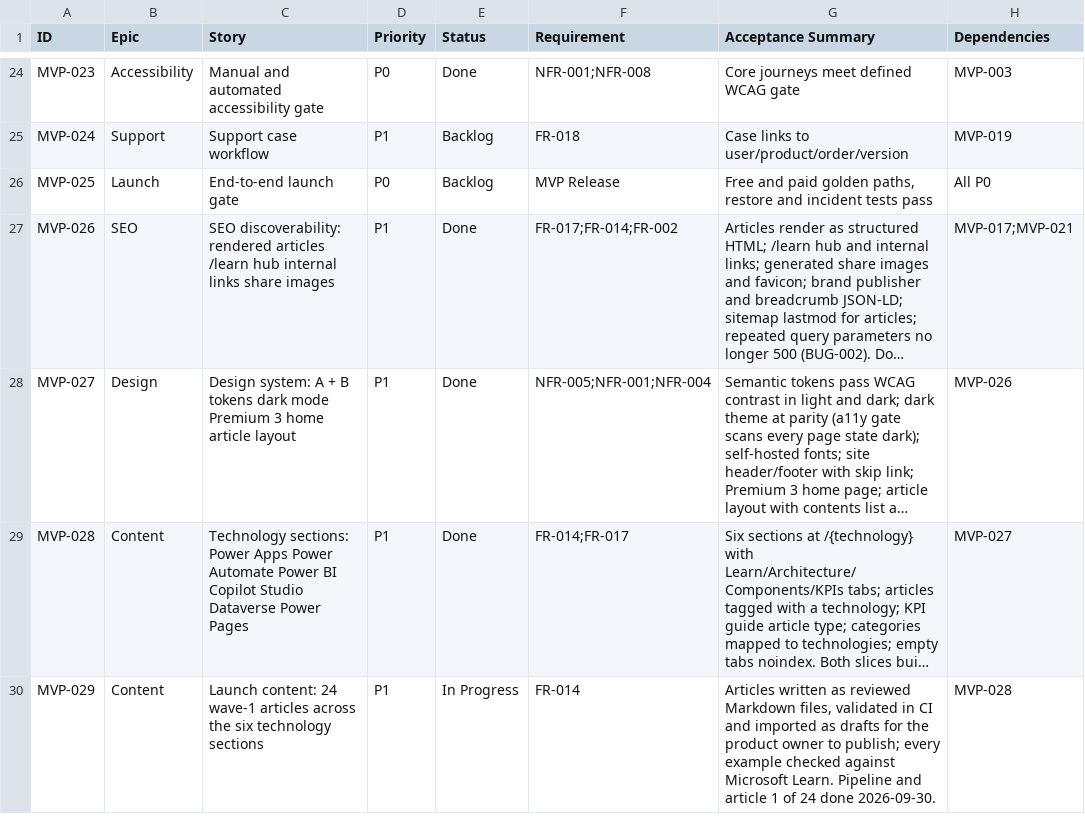
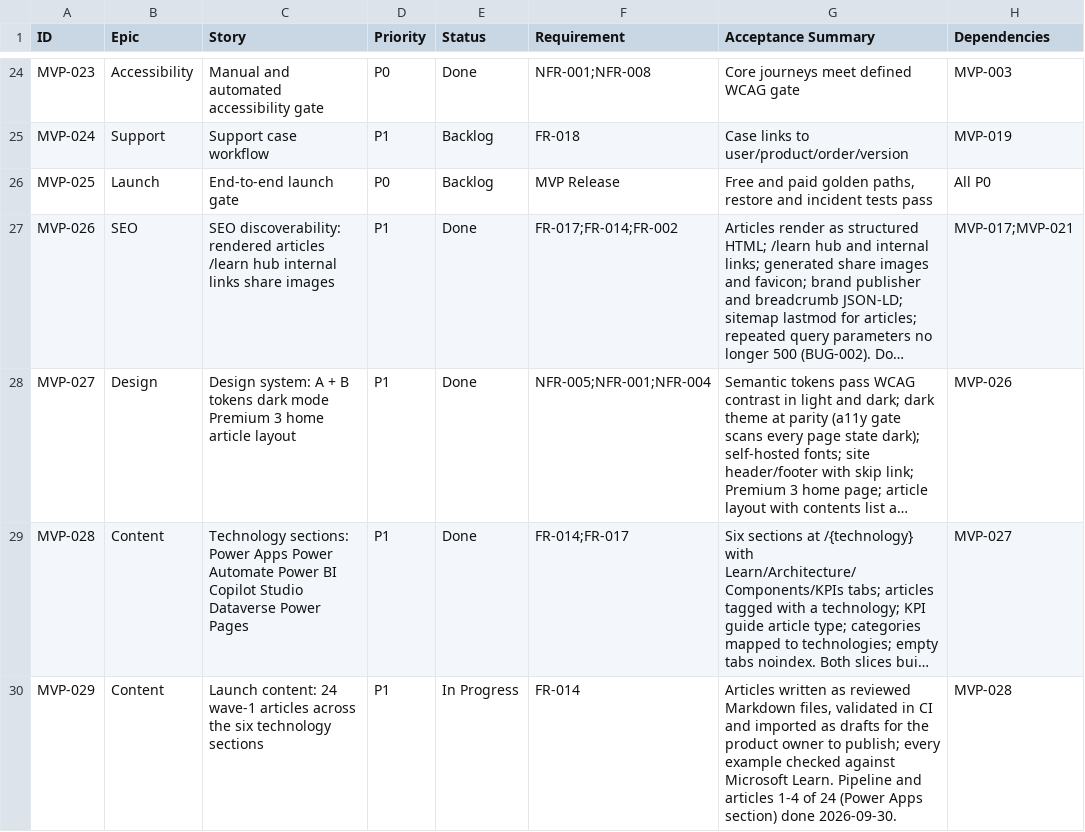
Before and after one commit to posiauday/PPUniverse, a CSV file: planning/mvp-backlog.csv, drawn as a sheet; only a part is shown, gaps mark what is left out; long unchanged cells end in …; the diff names each change by its address in the sheet, - before the commit and + after, or states it on an @@ line.

```diff
--- a/planning/mvp-backlog.csv
+++ b/planning/mvp-backlog.csv
-G30 (Acceptance Summary): …Pipeline and article 1 of 24 done 2026-09-30.
+G30 (Acceptance Summary): …Pipeline and articles 1-4 of 24 (Power Apps section) done 2026-09-30.
```
Also changed, not shown: 5 other files.
